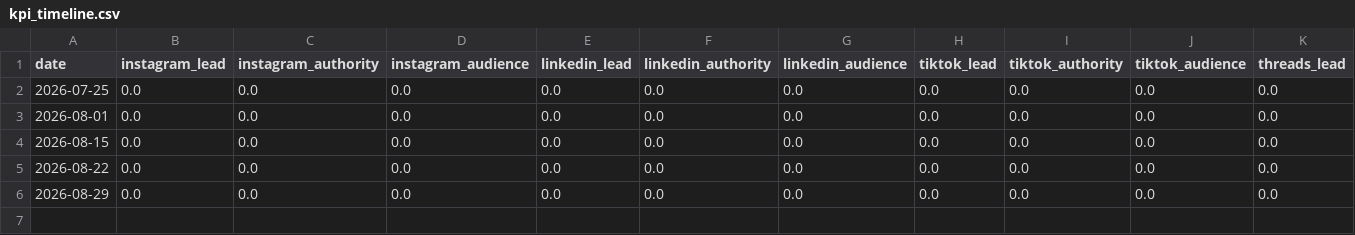
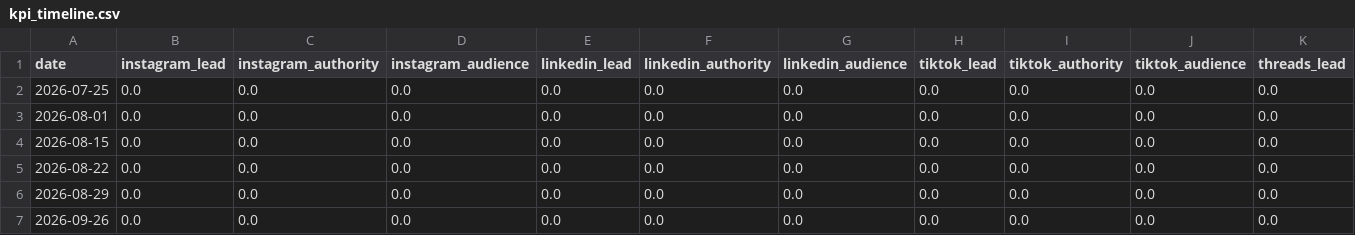
Before and after one commit to Bali-Zero/Teman2, a CSV file: research/sota-social-2026-v1/kpi_timeline.csv, drawn as a sheet; only a part is shown; rows hold the shown columns only; the diff names each change by its address in the sheet, - before the commit and + after, or states it on an @@ line.

```diff
--- a/research/sota-social-2026-v1/kpi_timeline.csv
+++ b/research/sota-social-2026-v1/kpi_timeline.csv
+row 7: 2026-09-26 | 0.0 | 0.0 | 0.0 | 0.0 | 0.0 | 0.0 | 0.0 | 0.0 | 0.0 | 0.0
```
Also changed, not shown: 1 other file.
